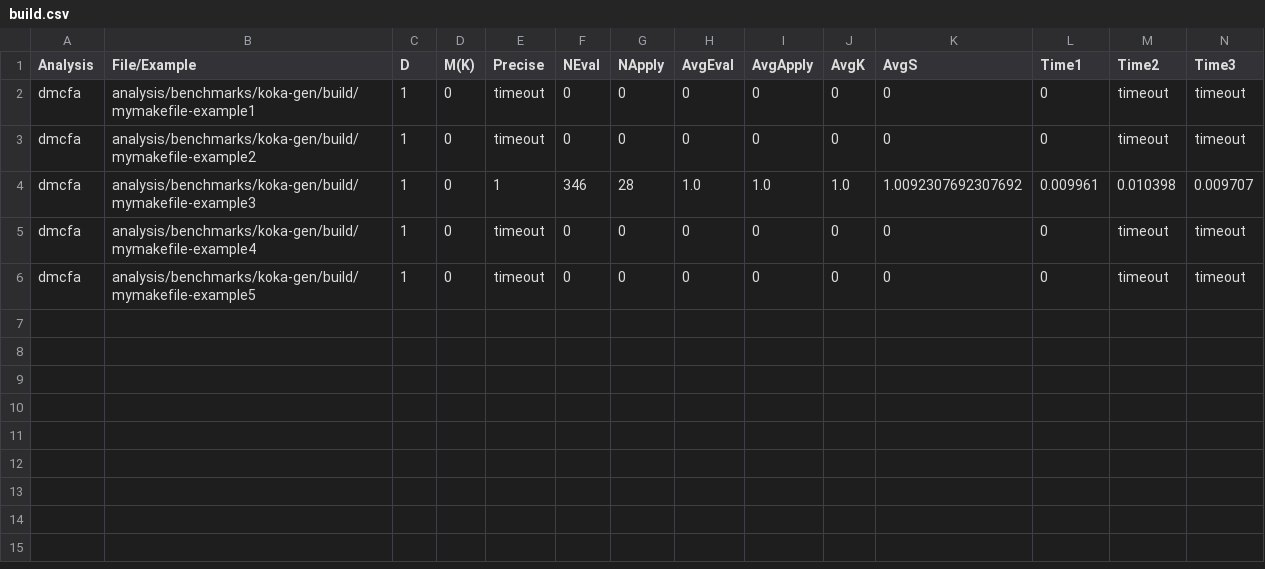
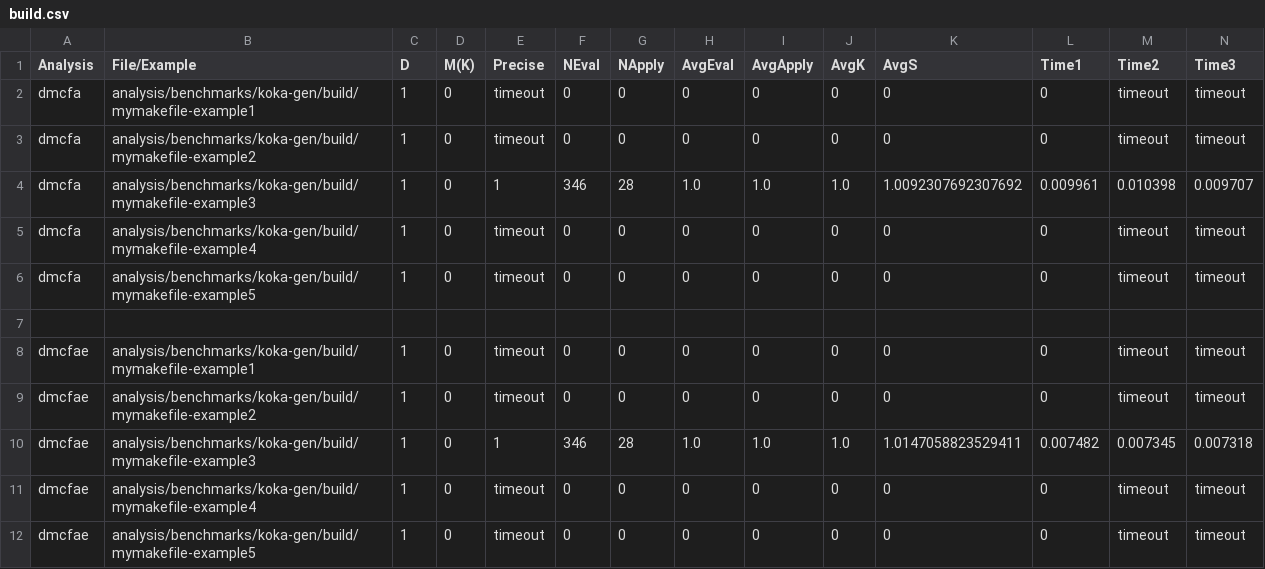
Before and after one commit to TimWhiting/koka, a CSV file: benchmarks/results/1/0/koka-gen/build.csv, drawn as a sheet; only a part is shown; rows hold the shown columns only; the diff names each change by its address in the sheet, - before the commit and + after, or states it on an @@ line.

Commit message:
build results

```diff
--- a/benchmarks/results/1/0/koka-gen/build.csv
+++ b/benchmarks/results/1/0/koka-gen/build.csv
+row 7: (empty)
+row 8: dmcfae | analysis/benchmarks/koka-gen/build/mymakefile-example1 | 1 | 0 | timeout | 0 | 0 | 0 | 0 | 0 | 0 | 0 | timeout | timeout
+row 9: dmcfae | analysis/benchmarks/koka-gen/build/mymakefile-example2 | 1 | 0 | timeout | 0 | 0 | 0 | 0 | 0 | 0 | 0 | timeout | timeout
+row 10: dmcfae | analysis/benchmarks/koka-gen/build/mymakefile-example3 | 1 | 0 | 1 | 346 | 28 | 1.0 | 1.0 | 1.0 | 1.0147058823529411 | 0.007482 | 0.007345 | 0.007318
+row 11: dmcfae | analysis/benchmarks/koka-gen/build/mymakefile-example4 | 1 | 0 | timeout | 0 | 0 | 0 | 0 | 0 | 0 | 0 | timeout | timeout
+row 12: dmcfae | analysis/benchmarks/koka-gen/build/mymakefile-example5 | 1 | 0 | timeout | 0 | 0 | 0 | 0 | 0 | 0 | 0 | timeout | timeout
```
Also changed, not shown: benchmarks/results/0/0/koka-gen/build.csv, benchmarks/results/0/1/koka-gen/build.csv, 16 other files.
